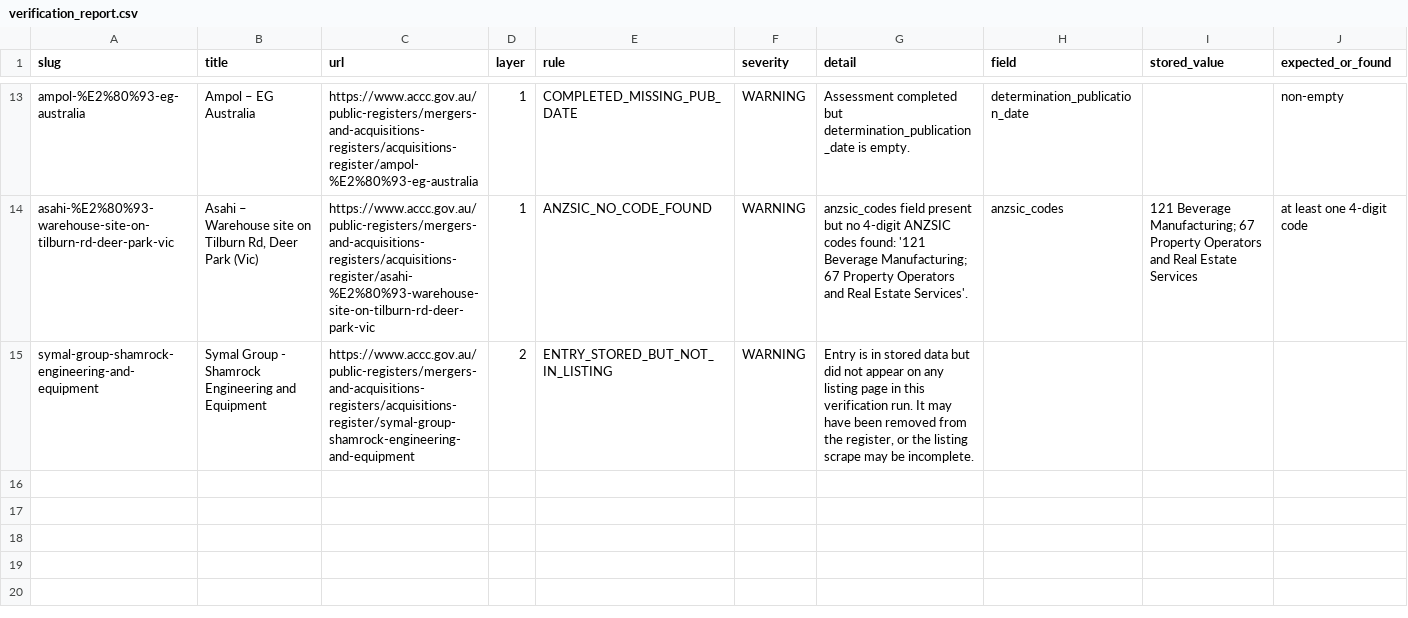
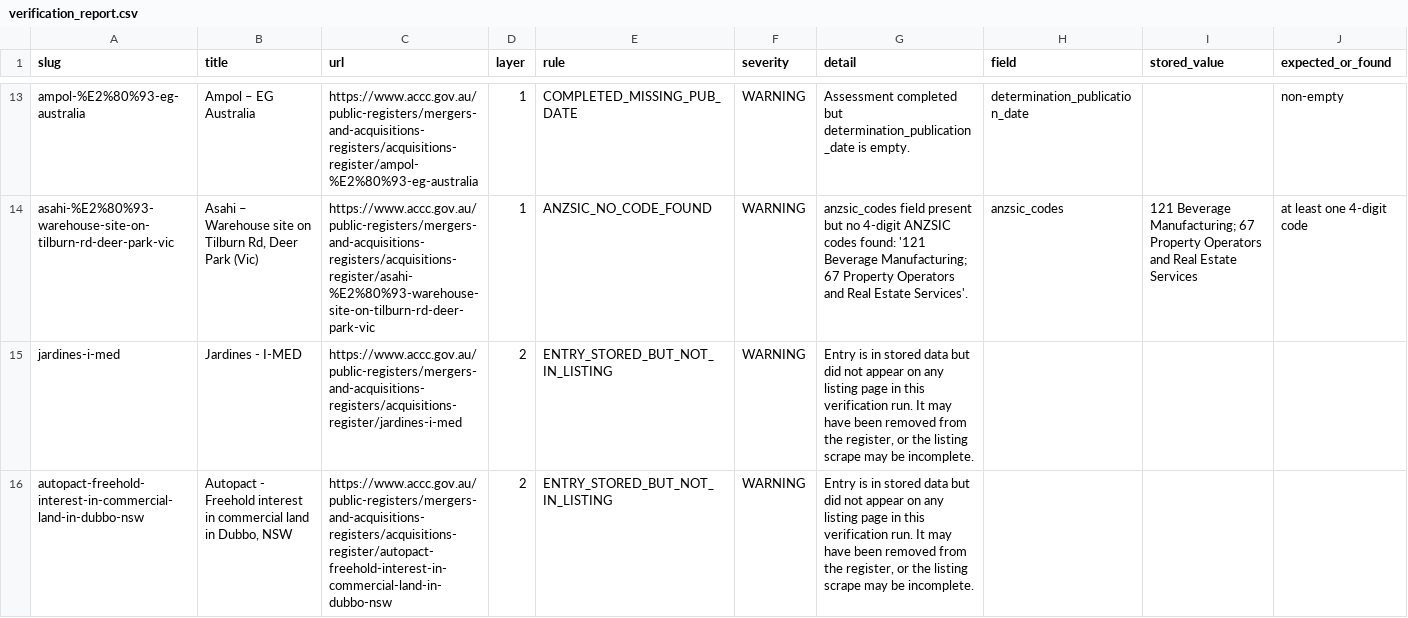
Before and after one commit to Test0112358/notification-check, a CSV file: data/verification_report.csv, drawn as a sheet; only a part is shown, gaps mark what is left out.

```diff
--- a/data/verification_report.csv
+++ b/data/verification_report.csv
@@ -14,2 +14,3 @@ ampol-%E2%80%93-eg-australia,Ampol – EG Australia,https://www.accc.gov.au/publ
 asahi-%E2%80%93-warehouse-site-on-tilburn-rd-deer-park-vic,"Asahi – Warehouse site on Tilburn Rd, Deer Park (Vic)",https://www.accc.gov.au/public-registers/mergers-and-acquisitions-registers/acquisitions-register/asahi-%E2%80%93-warehouse-site-on-tilburn-rd-deer-park-vic,1,ANZSIC_NO_CODE_FOUND,WARNING,anzsic_codes field present but no 4-digit ANZSIC codes found: '121 Beverage Manufacturing; 67 Property Operators and Real Estate Services'.,anzsic_codes,121 Beverage Manufacturing; 67 Property Operators and Real Estate Services,at least one 4-digit code
-symal-group-shamrock-engineering-and-equipment,Symal Group - Shamrock Engineering and Equipment,https://www.accc.gov.au/public-registers/mergers-and-acquisitions-registers/acquisitions-register/symal-group-shamrock-engineering-and-equipment,2,ENTRY_STORED_BUT_NOT_IN_LISTING,WARNING,"Entry is in stored data but did not appear on any listing page in this verification run. It may have been removed from the register, or the listing scrape may be incomplete.",,,
+jardines-i-med,Jardines - I-MED,https://www.accc.gov.au/public-registers/mergers-and-acquisitions-registers/acquisitions-register/jardines-i-med,2,ENTRY_STORED_BUT_NOT_IN_LISTING,WARNING,"Entry is in stored data but did not appear on any listing page in this verification run. It may have been removed from the register, or the listing scrape may be incomplete.",,,
+autopact-freehold-interest-in-commercial-land-in-dubbo-nsw,"Autopact - Freehold interest in commercial land in Dubbo, NSW",https://www.accc.gov.au/public-registers/mergers-and-acquisitions-registers/acquisitions-register/autopact-freehold-interest-in-commercial-land-in-dubbo-nsw,2,ENTRY_STORED_BUT_NOT_IN_LISTING,WARNING,"Entry is in stored data but did not appear on any listing page in this verification run. It may have been removed from the register, or the listing scrape may be incomplete.",,,
```
Also changed, not shown: 2 other files.
